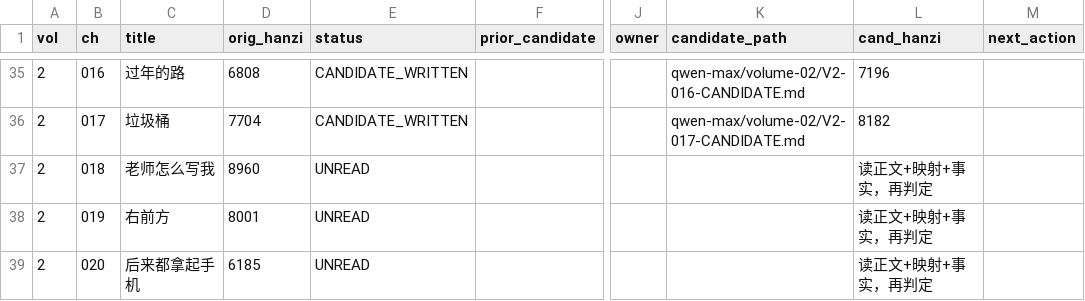
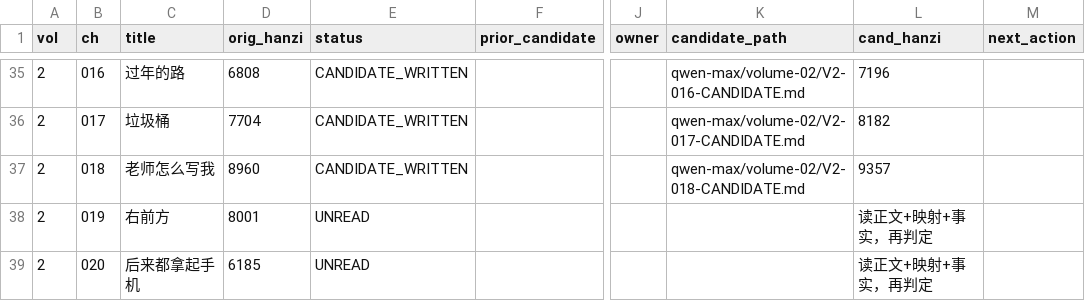
Before and after one commit to LYL-Z/the-memory-reading-notes, a TSV file: editorial/literary-revision/qwen-max/QWEN-CHAPTER-QUEUE.tsv, drawn as a sheet; only a part is shown, gaps mark what is left out; the diff names each change by its address in the sheet, - before the commit and + after, or states it on an @@ line.

```diff
--- a/editorial/literary-revision/qwen-max/QWEN-CHAPTER-QUEUE.tsv
+++ b/editorial/literary-revision/qwen-max/QWEN-CHAPTER-QUEUE.tsv
-E37 (status): UNREAD
+E37 (status): CANDIDATE_WRITTEN
-K37 (candidate_path): (empty)
+K37 (candidate_path): qwen-max/volume-02/V2-018-CANDIDATE.md
-L37 (cand_hanzi): 读正文+映射+事实，再判定
+L37 (cand_hanzi): 9357
```
Also changed, not shown: editorial/literary-revision/qwen-max/QWEN-REVISION-LEDGER.tsv, editorial/literary-revision/qwen-max/volume-01/MANIFEST.tsv, 8 other files.
